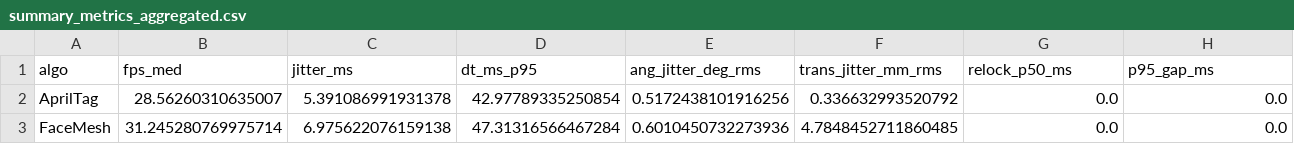
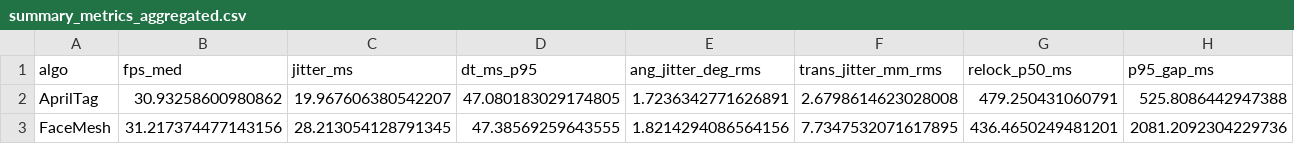
Before and after one commit to xr-internship-team/hsomp-outside-marker-tracking, a CSV file: pose_report/summary_metrics_aggregated.csv, drawn as a sheet; only a part is shown; the diff covers the shown part only; the diff names each change by its address in the sheet, - before the commit and + after, or states it on an @@ line.

Commit message:
pose_dashboard and rotation analyze added

```diff
--- a/pose_report/summary_metrics_aggregated.csv
+++ b/pose_report/summary_metrics_aggregated.csv
-B2 (fps_med): 28.56260310635007
+B2 (fps_med): 30.93258600980862
-C2 (jitter_ms): 5.391086991931378
+C2 (jitter_ms): 19.967606380542207
-D2 (dt_ms_p95): 42.97789335250854
+D2 (dt_ms_p95): 47.080183029174805
-E2 (ang_jitter_deg_rms): 0.5172438101916256
+E2 (ang_jitter_deg_rms): 1.7236342771626891
-F2 (trans_jitter_mm_rms): 0.336632993520792
+F2 (trans_jitter_mm_rms): 2.6798614623028008
-G2 (relock_p50_ms): 0.0
+G2 (relock_p50_ms): 479.250431060791
-H2 (p95_gap_ms): 0.0
+H2 (p95_gap_ms): 525.8086442947388
-B3 (fps_med): 31.245280769975714
+B3 (fps_med): 31.217374477143156
-C3 (jitter_ms): 6.975622076159138
+C3 (jitter_ms): 28.213054128791345
-D3 (dt_ms_p95): 47.31316566467284
+D3 (dt_ms_p95): 47.38569259643555
-E3 (ang_jitter_deg_rms): 0.6010450732273936
+E3 (ang_jitter_deg_rms): 1.8214294086564156
-F3 (trans_jitter_mm_rms): 4.7848452711860485
+F3 (trans_jitter_mm_rms): 7.7347532071617895
-G3 (relock_p50_ms): 0.0
+G3 (relock_p50_ms): 436.4650249481201
-H3 (p95_gap_ms): 0.0
+H3 (p95_gap_ms): 2081.2092304229736
```
Also changed, not shown: 6 edited cells elsewhere in this file, pose_report/summary_metrics.csv, test_report.csv, 38 other files.
